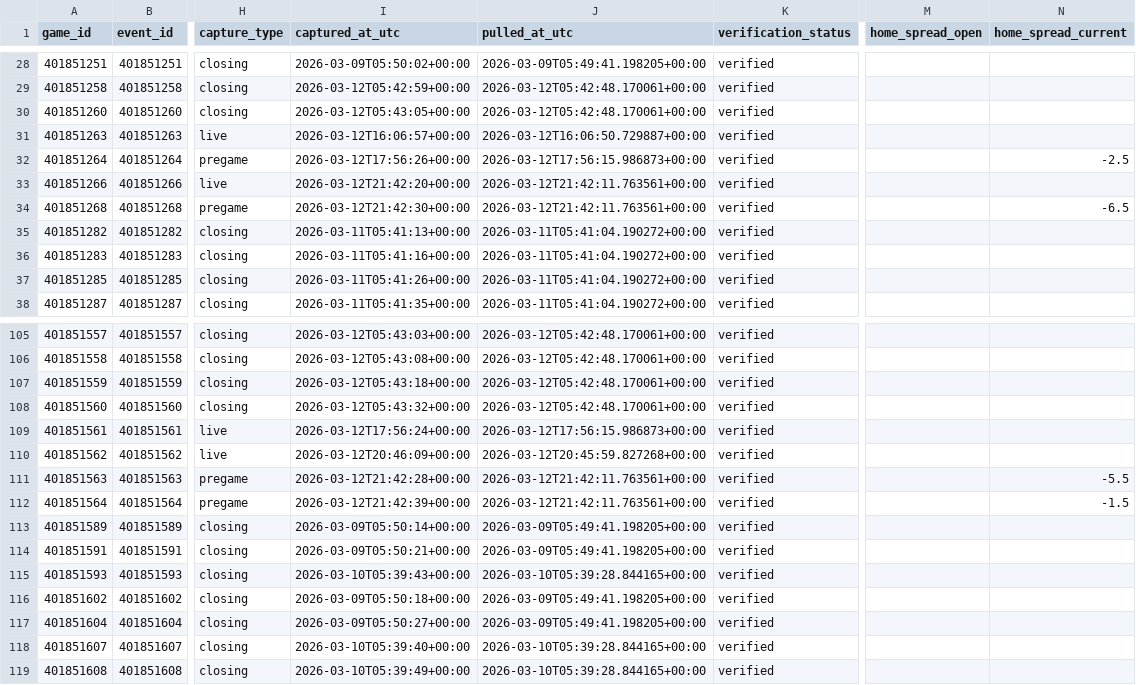
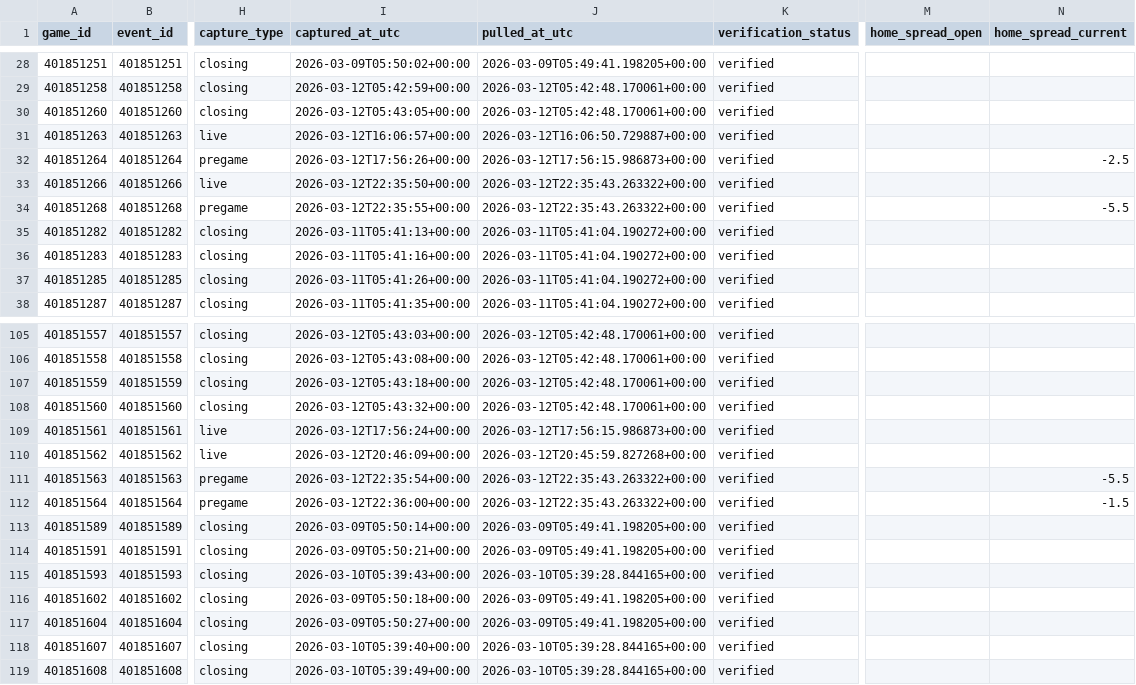
Before and after one commit to goldbondman/CBB.RD2, a CSV file: data/market_lines_latest.csv, drawn as a sheet; only a part is shown, gaps mark what is left out; the diff covers the shown part only; the diff names each change by its address in the sheet, - before the commit and + after, or states it on an @@ line.

```diff
--- a/data/market_lines_latest.csv
+++ b/data/market_lines_latest.csv
-I33 (captured_at_utc): 2026-03-12T21:42:20+00:00
+I33 (captured_at_utc): 2026-03-12T22:35:50+00:00
-J33:J34 (pulled_at_utc): 2026-03-12T21:42:11.763561+00:00
+J33:J34 (pulled_at_utc): 2026-03-12T22:35:43.263322+00:00
-I34 (captured_at_utc): 2026-03-12T21:42:30+00:00
+I34 (captured_at_utc): 2026-03-12T22:35:55+00:00
-N34 (home_spread_current): -6.5
+N34 (home_spread_current): -5.5
-I111 (captured_at_utc): 2026-03-12T21:42:28+00:00
+I111 (captured_at_utc): 2026-03-12T22:35:54+00:00
-J111:J112 (pulled_at_utc): 2026-03-12T21:42:11.763561+00:00
+J111:J112 (pulled_at_utc): 2026-03-12T22:35:43.263322+00:00
-I112 (captured_at_utc): 2026-03-12T21:42:39+00:00
+I112 (captured_at_utc): 2026-03-12T22:36:00+00:00
```
Also changed, not shown: 76 edited cells elsewhere in this file, 3 other files.
